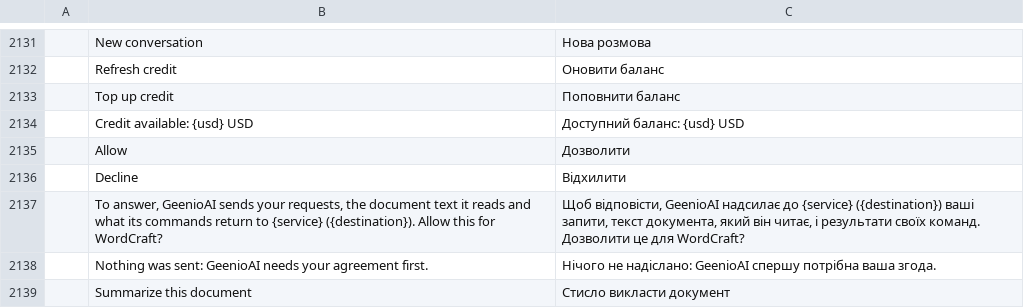
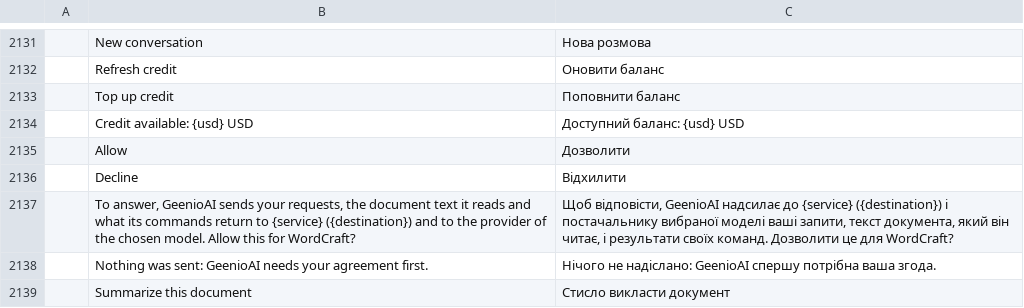
Before and after one commit to Byte42-it/wordcraft-ai-assistant, a TSV file: crates/ui-egui/src/i18n/uk.tsv, drawn as a sheet; only a part is shown, gaps mark what is left out.

```diff
--- a/crates/ui-egui/src/i18n/uk.tsv
+++ b/crates/ui-egui/src/i18n/uk.tsv
@@ -2136,3 +2136,3 @@
 	Decline	Відхилити
-	To answer, GeenioAI sends your requests, the document text it reads and what its commands return to {service} ({destination}). Allow this for WordCraft?	Щоб відповісти, GeenioAI надсилає до {service} ({destination}) ваші запити, текст документа, який він читає, і результати своїх команд. Дозволити це для WordCraft?
+	To answer, GeenioAI sends your requests, the document text it reads and what its commands return to {service} ({destination}) and to the provider of the chosen model. Allow this for WordCraft?	Щоб відповісти, GeenioAI надсилає до {service} ({destination}) і постачальнику вибраної моделі ваші запити, текст документа, який він читає, і результати своїх команд. Дозволити це для WordCraft?
 	Nothing was sent: GeenioAI needs your agreement first.	Нічого не надіслано: GeenioAI спершу потрібна ваша згода.
```
Also changed, not shown: crates/ui-egui/src/i18n/bg.tsv, crates/ui-egui/src/i18n/de.tsv, 20 other files.
